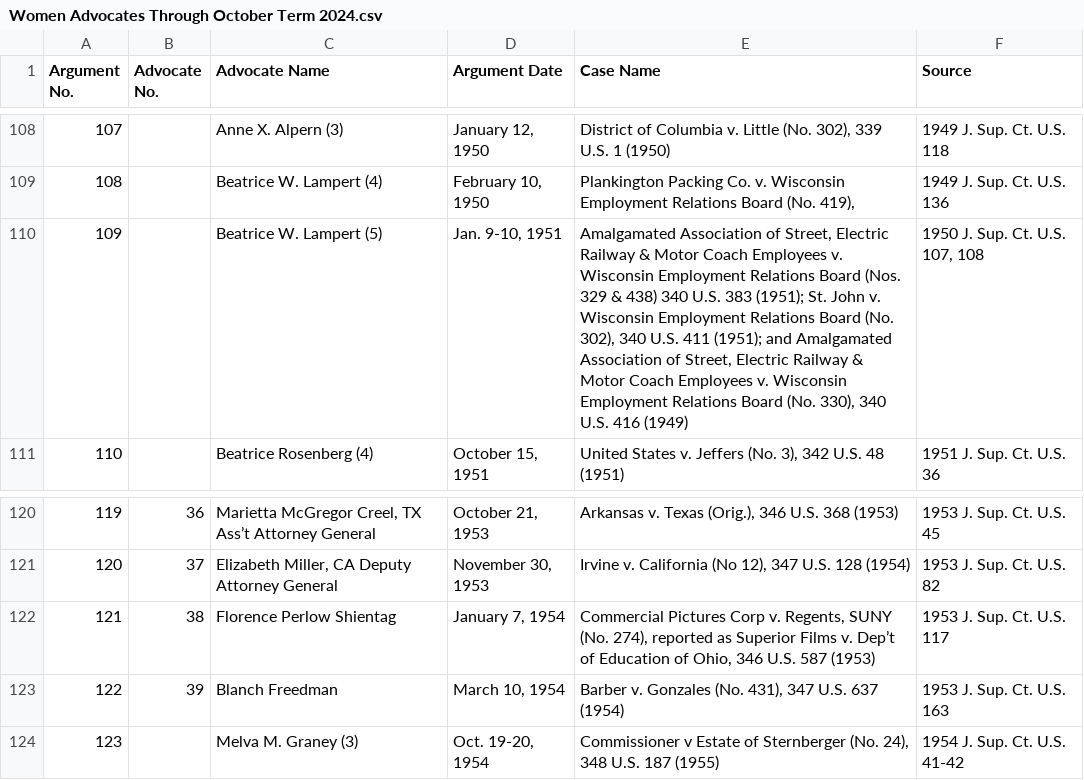
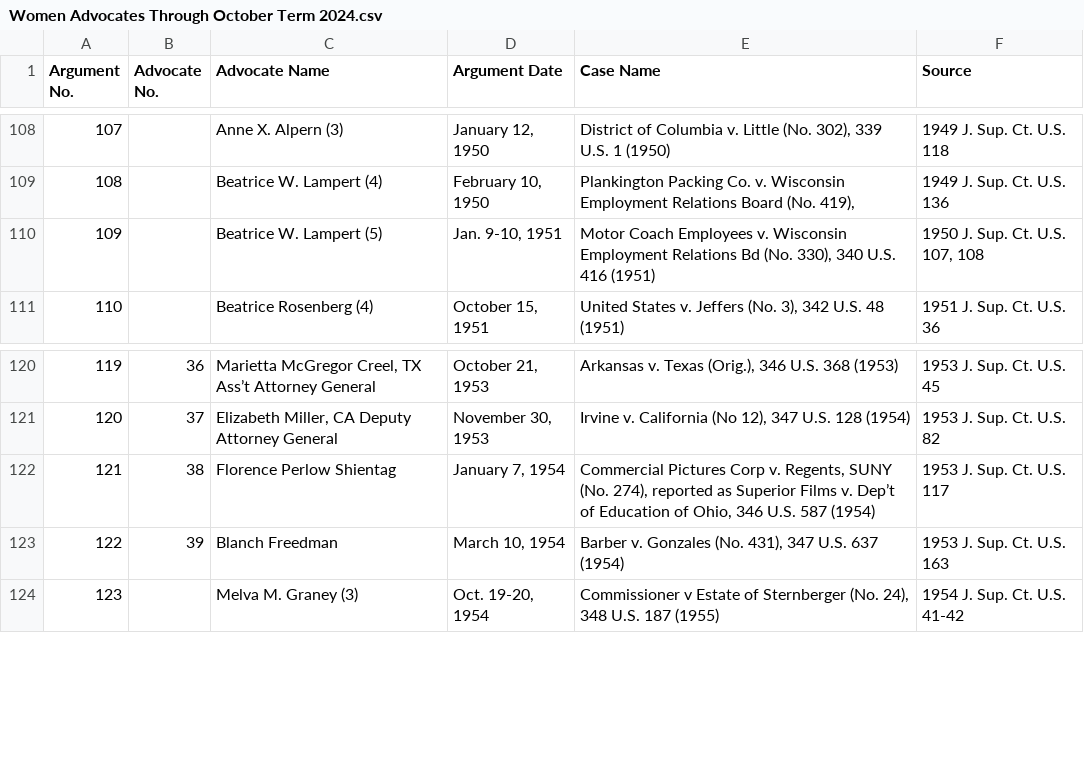
Before and after one commit to jeffpar/argument-aloud, a CSV file: data/misc/Women Advocates Through October Term 2024.csv, drawn as a sheet; only a part is shown, gaps mark what is left out.

```diff
--- a/data/misc/Women Advocates Through October Term 2024.csv
+++ b/data/misc/Women Advocates Through October Term 2024.csv
@@ -109,3 +109,3 @@ Argument No.,Advocate No.,Advocate Name,Argument Date,Case Name,Source
 108,,Beatrice W. Lampert (4),"February 10, 1950","Plankington Packing Co. v. Wisconsin Employment Relations Board (No. 419),",1949 J. Sup. Ct. U.S. 136
-109,,Beatrice W. Lampert (5),"Jan. 9-10, 1951","Amalgamated Association of Street, Electric Railway & Motor Coach Employees v. Wisconsin Employment Relations Board (Nos. 329 & 438) 340 U.S. 383 (1951); St. John v. Wisconsin Employment Relations Board (No. 302), 340 U.S. 411 (1951); and Amalgamated Association of Street, Electric Railway & Motor Coach Employees v. Wisconsin Employment Relations Board (No. 330), 340 U.S. 416 (1949)","1950 J. Sup. Ct. U.S. 107, 108"
+109,,Beatrice W. Lampert (5),"Jan. 9-10, 1951","Motor Coach Employees v. Wisconsin Employment Relations Bd (No. 330), 340 U.S. 416 (1951)","1950 J. Sup. Ct. U.S. 107, 108"
 110,,Beatrice Rosenberg (4),"October 15, 1951","United States v. Jeffers (No. 3), 342 U.S. 48 (1951)",1951 J. Sup. Ct. U.S. 36
@@ -121,3 +121,3 @@ Argument No.,Advocate No.,Advocate Name,Argument Date,Case Name,Source
 120,37,"Elizabeth Miller, CA Deputy Attorney General","November 30, 1953","Irvine v. California (No 12), 347 U.S. 128 (1954)",1953 J. Sup. Ct. U.S. 82
-121,38,Florence Perlow Shientag,"January 7, 1954","Commercial Pictures Corp v. Regents, SUNY (No. 274), reported as Superior Films v. Dep’t of Education of Ohio, 346 U.S. 587 (1953)",1953 J. Sup. Ct. U.S. 117
+121,38,Florence Perlow Shientag,"January 7, 1954","Commercial Pictures Corp v. Regents, SUNY (No. 274), reported as Superior Films v. Dep’t of Education of Ohio, 346 U.S. 587 (1954)",1953 J. Sup. Ct. U.S. 117
 122,39,Blanch Freedman,"March 10, 1954","Barber v. Gonzales (No. 431), 347 U.S. 637 (1954)",1953 J. Sup. Ct. U.S. 163
```
Also changed, not shown: 16 other files.
